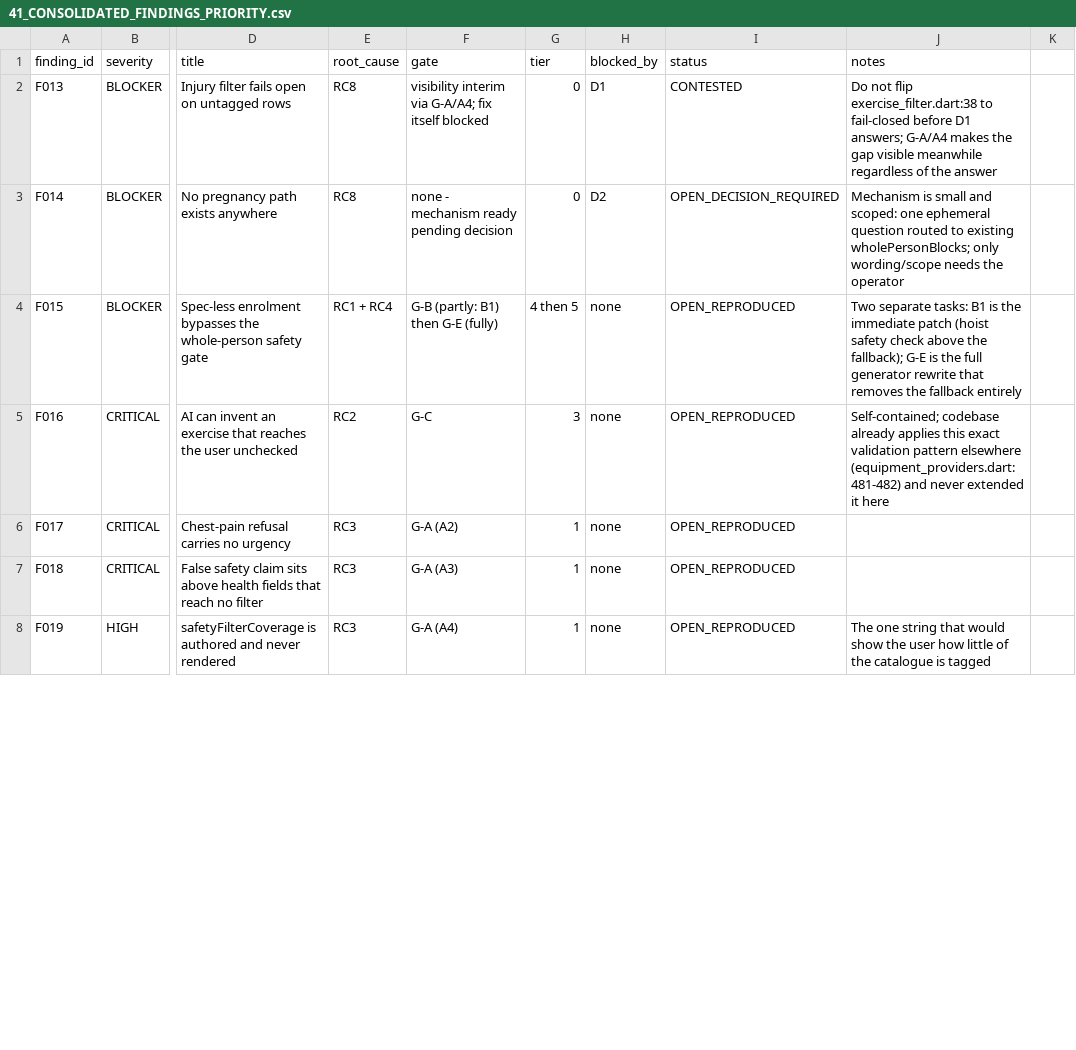
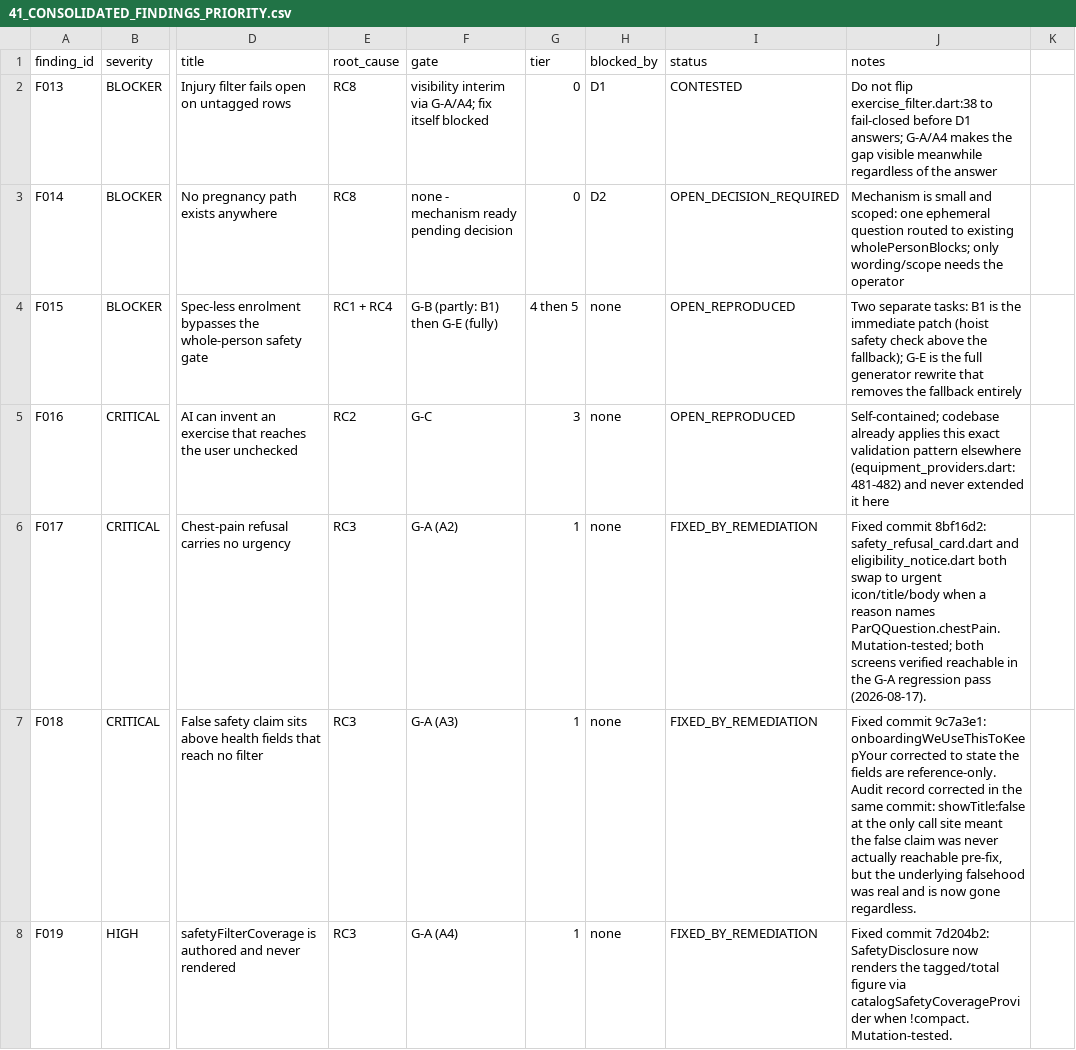
Before and after one commit to xLZDx/Fitness-App, a CSV file: core/audits/FULL_PROJECT_AUDIT_2026-08-16_REVIEW/41_CONSOLIDATED_FINDINGS_PRIORITY.csv, drawn as a sheet; only a part is shown, gaps mark what is left out; the diff covers the shown part only; the diff names each change by its address in the sheet, - before the commit and + after, or states it on an @@ line.

```diff
--- a/core/audits/FULL_PROJECT_AUDIT_2026-08-16_REVIEW/41_CONSOLIDATED_FINDINGS_PRIORITY.csv
+++ b/core/audits/FULL_PROJECT_AUDIT_2026-08-16_REVIEW/41_CONSOLIDATED_FINDINGS_PRIORITY.csv
-I6:I8 (status): OPEN_REPRODUCED
+I6:I8 (status): FIXED_BY_REMEDIATION
-J6 (notes): (empty)
+J6 (notes): Fixed commit 8bf16d2: safety_refusal_card.dart and eligibility_notice.dart both swap to urgent icon/title/body when a reason names ParQQuestion.chestPain. Mutation-tested; both screens verified reachable in the G-A regression pass (2026-08-17).
-J7 (notes): (empty)
+J7 (notes): Fixed commit 9c7a3e1: onboardingWeUseThisToKeepYour corrected to state the fields are reference-only. Audit record corrected in the same commit: showTitle:false at the only call site meant the false claim was never actually reachable pre-fix, but the underlying falsehood was real and is now gone regardless.
-J8 (notes): The one string that would show the user how little of the catalogue is tagged
+J8 (notes): Fixed commit 7d204b2: SafetyDisclosure now renders the tagged/total figure via catalogSafetyCoverageProvider when !compact. Mutation-tested.
```
Also changed, not shown: 6 edited cells elsewhere in this file, 1 other file.
